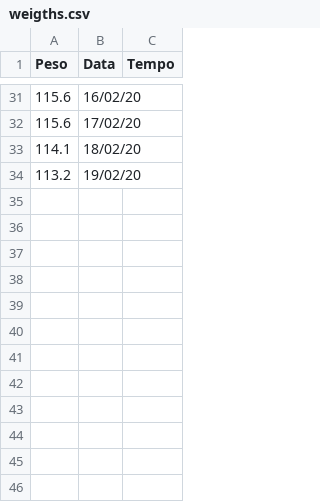
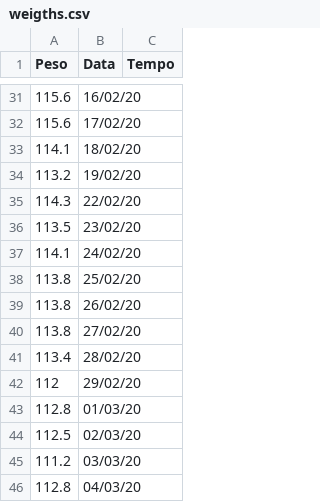
Before and after one commit to Void-TK-57/Helth, a CSV file: weigths.csv, drawn as a sheet; only a part is shown, gaps mark what is left out.

Commit message:
Update

```diff
--- a/weigths.csv
+++ b/weigths.csv
@@ -34 +34,13 @@ Peso,Data,Tempo
 113.2,19/02/20 ,
+114.3,22/02/20 ,
+113.5,23/02/20 ,
+114.1,24/02/20 ,
+113.8,25/02/20 ,
+113.8,26/02/20 ,
+113.8,27/02/20 ,
+113.4,28/02/20 ,
+112,29/02/20 ,
+112.8,01/03/20,
+112.5,02/03/20,
+111.2,03/03/20,
+112.8,04/03/20,
```
